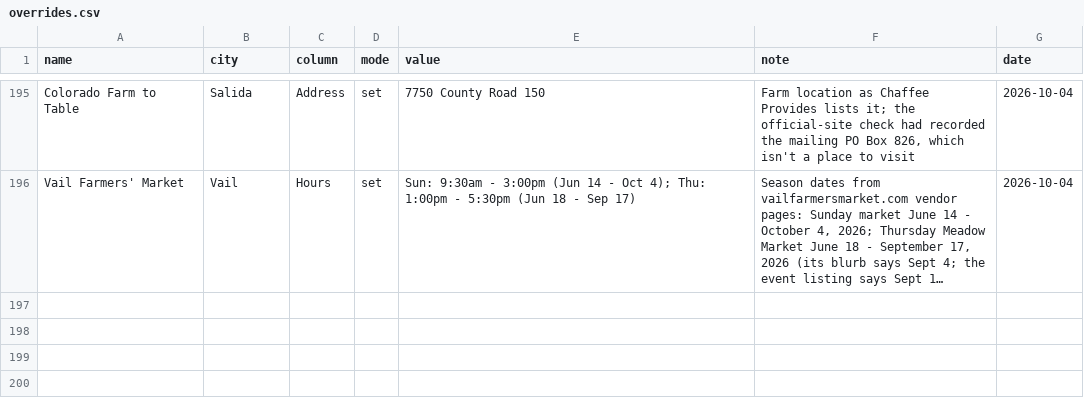
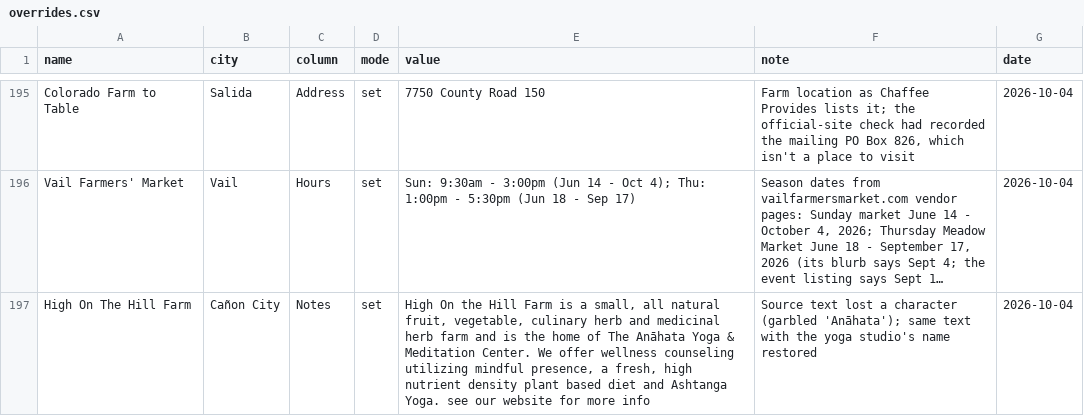
Before and after one commit to dbrown-creator/colorado-farm-trail, a CSV file: source-data/phase2/overrides.csv, drawn as a sheet; only a part is shown, gaps mark what is left out; long unchanged cells end in …; the diff names each change by its address in the sheet, - before the commit and + after, or states it on an @@ line.

```diff
--- a/source-data/phase2/overrides.csv
+++ b/source-data/phase2/overrides.csv
+row 197: High On The Hill Farm | Cañon City | Notes | set | High On the Hill Farm is a small, all natural fruit, vegetable, culinary herb and medicinal herb farm and is the home of The Anāhata Yoga & Meditation Center. We offer wellness counseling utilizing mindful presence, a fresh, high nutrient density plant based diet and Ashtanga Yoga. see our website for more info | Source text lost a character (garbled 'Anāhata'); same text with the yoga studio's name restored | 2026-10-04
```
Also changed, not shown: data-compiled/phase2/co_farmers_markets_all_mymaps.csv, source-data/phase2/dedup_decisions.csv, 5 other files.
